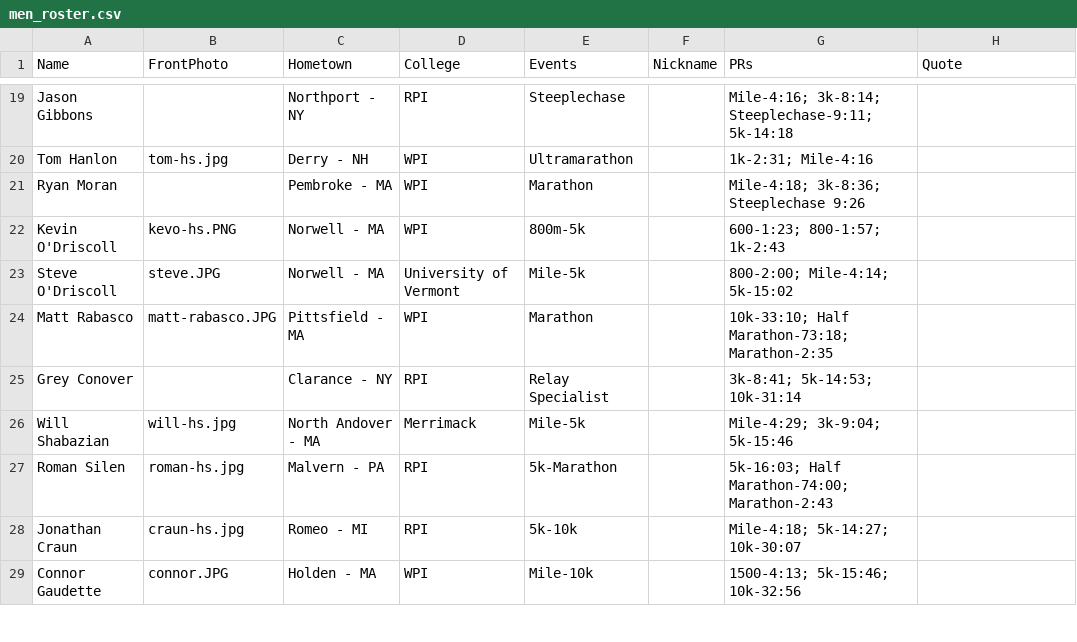
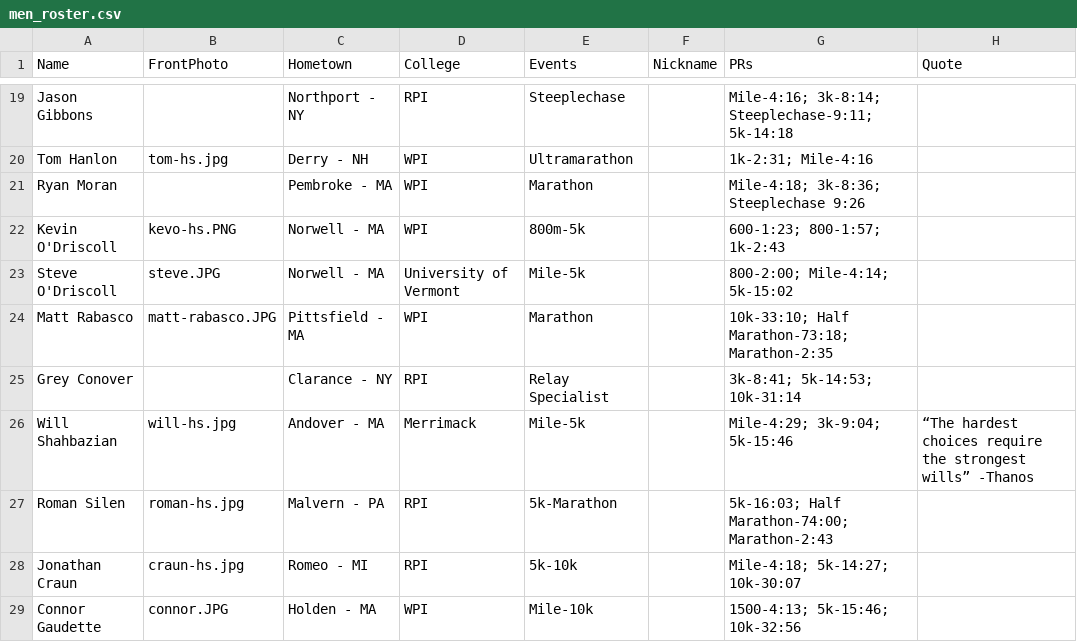
Before and after one commit to old-goat-track-club/old-goat-track-club.github.io, a CSV file: src/data/men_roster.csv, drawn as a sheet; only a part is shown, gaps mark what is left out.

Commit message:
fix will

```diff
--- a/src/data/men_roster.csv
+++ b/src/data/men_roster.csv
@@ -25,3 +25,3 @@ Matt Rabasco,matt-rabasco.JPG,Pittsfield - MA,WPI,Marathon,,10k-33:10; Half Mara
 Grey Conover,,Clarance - NY,RPI,Relay Specialist,,3k-8:41; 5k-14:53; 10k-31:14,
-Will Shabazian,will-hs.jpg,North Andover - MA,Merrimack,Mile-5k,,Mile-4:29; 3k-9:04; 5k-15:46,
+Will Shahbazian,will-hs.jpg,Andover - MA,Merrimack,Mile-5k,,Mile-4:29; 3k-9:04; 5k-15:46,“The hardest choices require the strongest wills” -Thanos
 Roman Silen,roman-hs.jpg,Malvern - PA,RPI,5k-Marathon,,5k-16:03; Half Marathon-74:00; Marathon-2:43,
```
